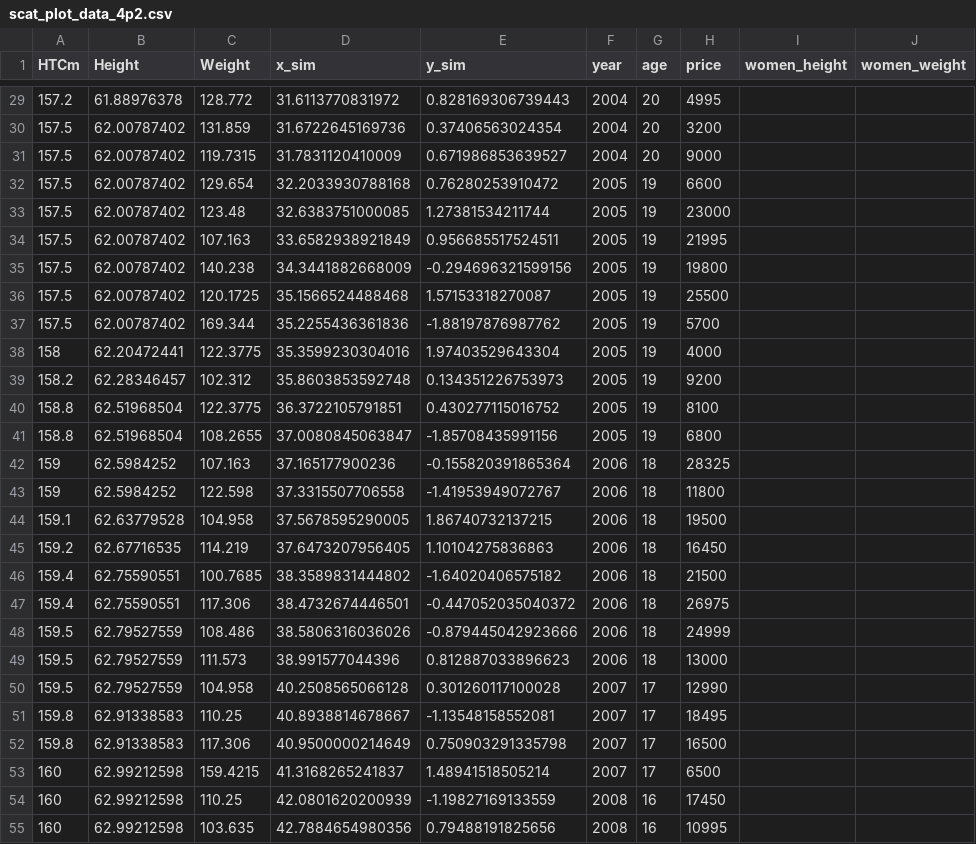
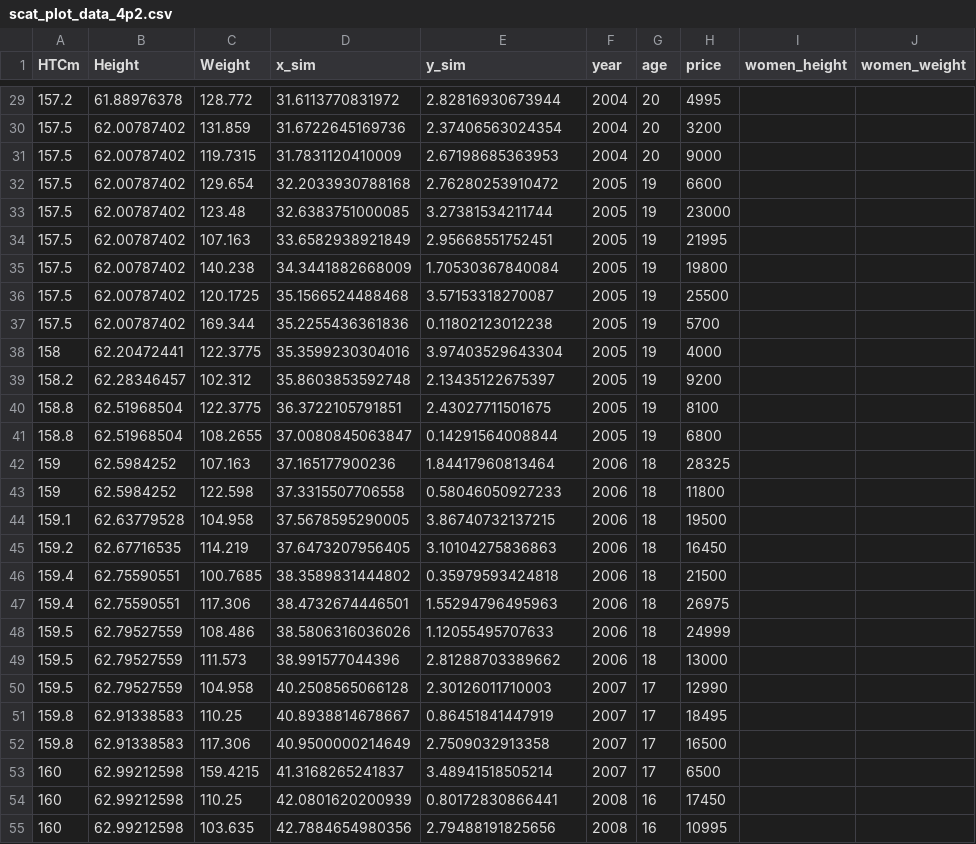
Before and after one commit to pwesterbaan/lander_lecture_notes, a CSV file: subfiles/scat_plot_data_4p2.csv, drawn as a sheet; only a part is shown, gaps mark what is left out; the diff covers the shown part only.

```diff
--- a/subfiles/scat_plot_data_4p2.csv
+++ b/subfiles/scat_plot_data_4p2.csv
@@ -29,27 +29,27 @@ HTCm,Height,Weight,x_sim,y_sim,year,age,price,women_height,women_weight
-157.2,61.88976378,128.772,31.6113770831972,0.828169306739443,2004,20,4995,,
-157.5,62.00787402,131.859,31.6722645169736,0.37406563024354,2004,20,3200,,
-157.5,62.00787402,119.7315,31.7831120410009,0.671986853639527,2004,20,9000,,
-157.5,62.00787402,129.654,32.2033930788168,0.76280253910472,2005,19,6600,,
-157.5,62.00787402,123.48,32.6383751000085,1.27381534211744,2005,19,23000,,
-157.5,62.00787402,107.163,33.6582938921849,0.956685517524511,2005,19,21995,,
-157.5,62.00787402,140.238,34.3441882668009,-0.294696321599156,2005,19,19800,,
-157.5,62.00787402,120.1725,35.1566524488468,1.57153318270087,2005,19,25500,,
-157.5,62.00787402,169.344,35.2255436361836,-1.88197876987762,2005,19,5700,,
-158,62.20472441,122.3775,35.3599230304016,1.97403529643304,2005,19,4000,,
-158.2,62.28346457,102.312,35.8603853592748,0.134351226753973,2005,19,9200,,
-158.8,62.51968504,122.3775,36.3722105791851,0.430277115016752,2005,19,8100,,
-158.8,62.51968504,108.2655,37.0080845063847,-1.85708435991156,2005,19,6800,,
-159,62.5984252,107.163,37.165177900236,-0.155820391865364,2006,18,28325,,
-159,62.5984252,122.598,37.3315507706558,-1.41953949072767,2006,18,11800,,
-159.1,62.63779528,104.958,37.5678595290005,1.86740732137215,2006,18,19500,,
-159.2,62.67716535,114.219,37.6473207956405,1.10104275836863,2006,18,16450,,
-159.4,62.75590551,100.7685,38.3589831444802,-1.64020406575182,2006,18,21500,,
-159.4,62.75590551,117.306,38.4732674446501,-0.447052035040372,2006,18,26975,,
-159.5,62.79527559,108.486,38.5806316036026,-0.879445042923666,2006,18,24999,,
-159.5,62.79527559,111.573,38.991577044396,0.812887033896623,2006,18,13000,,
-159.5,62.79527559,104.958,40.2508565066128,0.301260117100028,2007,17,12990,,
-159.8,62.91338583,110.25,40.8938814678667,-1.13548158552081,2007,17,18495,,
-159.8,62.91338583,117.306,40.9500000214649,0.750903291335798,2007,17,16500,,
-160,62.99212598,159.4215,41.3168265241837,1.48941518505214,2007,17,6500,,
-160,62.99212598,110.25,42.0801620200939,-1.19827169133559,2008,16,17450,,
-160,62.99212598,103.635,42.7884654980356,0.79488191825656,2008,16,10995,,
+157.2,61.88976378,128.772,31.6113770831972,2.82816930673944,2004,20,4995,,
+157.5,62.00787402,131.859,31.6722645169736,2.37406563024354,2004,20,3200,,
+157.5,62.00787402,119.7315,31.7831120410009,2.67198685363953,2004,20,9000,,
+157.5,62.00787402,129.654,32.2033930788168,2.76280253910472,2005,19,6600,,
+157.5,62.00787402,123.48,32.6383751000085,3.27381534211744,2005,19,23000,,
+157.5,62.00787402,107.163,33.6582938921849,2.95668551752451,2005,19,21995,,
+157.5,62.00787402,140.238,34.3441882668009,1.70530367840084,2005,19,19800,,
+157.5,62.00787402,120.1725,35.1566524488468,3.57153318270087,2005,19,25500,,
+157.5,62.00787402,169.344,35.2255436361836,0.11802123012238,2005,19,5700,,
+158,62.20472441,122.3775,35.3599230304016,3.97403529643304,2005,19,4000,,
+158.2,62.28346457,102.312,35.8603853592748,2.13435122675397,2005,19,9200,,
+158.8,62.51968504,122.3775,36.3722105791851,2.43027711501675,2005,19,8100,,
+158.8,62.51968504,108.2655,37.0080845063847,0.14291564008844,2005,19,6800,,
+159,62.5984252,107.163,37.165177900236,1.84417960813464,2006,18,28325,,
+159,62.5984252,122.598,37.3315507706558,0.58046050927233,2006,18,11800,,
+159.1,62.63779528,104.958,37.5678595290005,3.86740732137215,2006,18,19500,,
+159.2,62.67716535,114.219,37.6473207956405,3.10104275836863,2006,18,16450,,
+159.4,62.75590551,100.7685,38.3589831444802,0.35979593424818,2006,18,21500,,
+159.4,62.75590551,117.306,38.4732674446501,1.55294796495963,2006,18,26975,,
+159.5,62.79527559,108.486,38.5806316036026,1.12055495707633,2006,18,24999,,
+159.5,62.79527559,111.573,38.991577044396,2.81288703389662,2006,18,13000,,
+159.5,62.79527559,104.958,40.2508565066128,2.30126011710003,2007,17,12990,,
+159.8,62.91338583,110.25,40.8938814678667,0.86451841447919,2007,17,18495,,
+159.8,62.91338583,117.306,40.9500000214649,2.7509032913358,2007,17,16500,,
+160,62.99212598,159.4215,41.3168265241837,3.48941518505214,2007,17,6500,,
+160,62.99212598,110.25,42.0801620200939,0.80172830866441,2008,16,17450,,
+160,62.99212598,103.635,42.7884654980356,2.79488191825656,2008,16,10995,,
```
Also changed, not shown: 73 edited cells elsewhere in this file, 16 other files.
